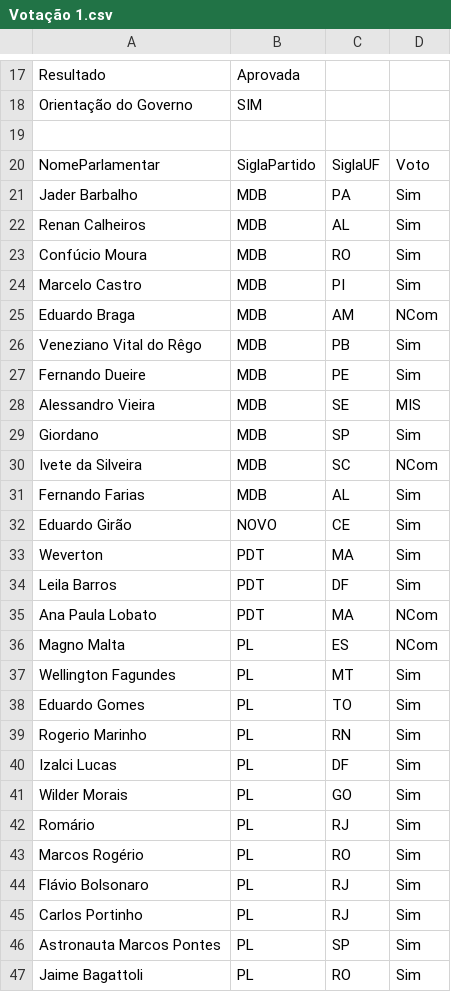
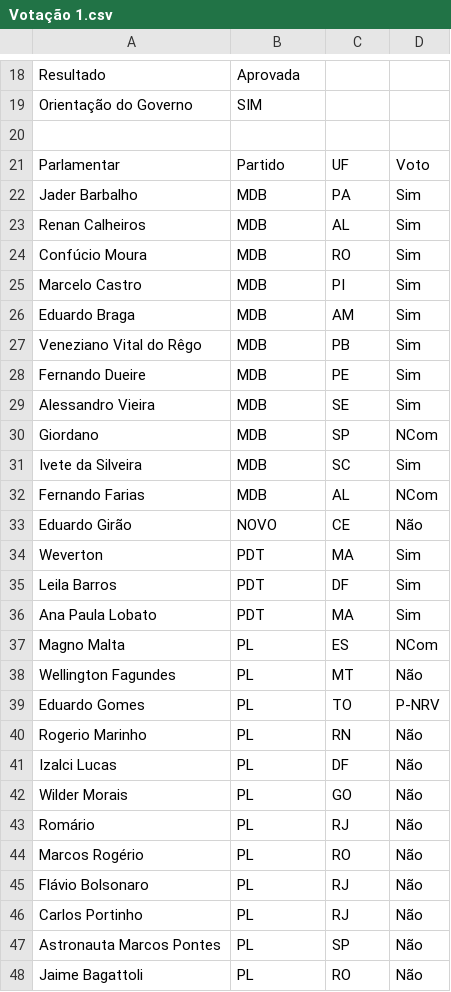
Before and after one commit to Capoto/Comparador-de-Textos, a CSV file: Votação 1.csv, drawn as a sheet; only a part is shown, gaps mark what is left out; the diff covers the shown part only.

```diff
--- a/Votação 1.csv
+++ b/Votação 1.csv
@@ -19,3 +20,3 @@ Orientação do Governo;SIM
 
-NomeParlamentar;SiglaPartido;SiglaUF;Voto
+Parlamentar;Partido;UF;Voto
 Jader Barbalho;MDB;PA;Sim
@@ -24,24 +25,24 @@ Confúcio Moura;MDB;RO;Sim
 Marcelo Castro;MDB;PI;Sim
-Eduardo Braga;MDB;AM;NCom
+Eduardo Braga;MDB;AM;Sim
 Veneziano Vital do Rêgo;MDB;PB;Sim
 Fernando Dueire;MDB;PE;Sim
-Alessandro Vieira;MDB;SE;MIS
-Giordano;MDB;SP;Sim
-Ivete da Silveira;MDB;SC;NCom
-Fernando Farias;MDB;AL;Sim
-Eduardo Girão;NOVO;CE;Sim
+Alessandro Vieira;MDB;SE;Sim
+Giordano;MDB;SP;NCom
+Ivete da Silveira;MDB;SC;Sim
+Fernando Farias;MDB;AL;NCom
+Eduardo Girão;NOVO;CE;Não
 Weverton;PDT;MA;Sim
 Leila Barros;PDT;DF;Sim
-Ana Paula Lobato;PDT;MA;NCom
+Ana Paula Lobato;PDT;MA;Sim
 Magno Malta;PL;ES;NCom
-Wellington Fagundes;PL;MT;Sim
-Eduardo Gomes;PL;TO;Sim
-Rogerio Marinho;PL;RN;Sim
-Izalci Lucas;PL;DF;Sim
-Wilder Morais;PL;GO;Sim
-Romário;PL;RJ;Sim
-Marcos Rogério;PL;RO;Sim
-Flávio Bolsonaro;PL;RJ;Sim
-Carlos Portinho;PL;RJ;Sim
-Astronauta Marcos Pontes;PL;SP;Sim
-Jaime Bagattoli;PL;RO;Sim
+Wellington Fagundes;PL;MT;Não
+Eduardo Gomes;PL;TO;P-NRV
+Rogerio Marinho;PL;RN;Não
+Izalci Lucas;PL;DF;Não
+Wilder Morais;PL;GO;Não
+Romário;PL;RJ;Não
+Marcos Rogério;PL;RO;Não
+Flávio Bolsonaro;PL;RJ;Não
+Carlos Portinho;PL;RJ;Não
+Astronauta Marcos Pontes;PL;SP;Não
+Jaime Bagattoli;PL;RO;Não
```
Also changed, not shown: 1 added row and 37 edited cells elsewhere in this file, Votação 2.csv, Votação 3.csv, 7 other files.
